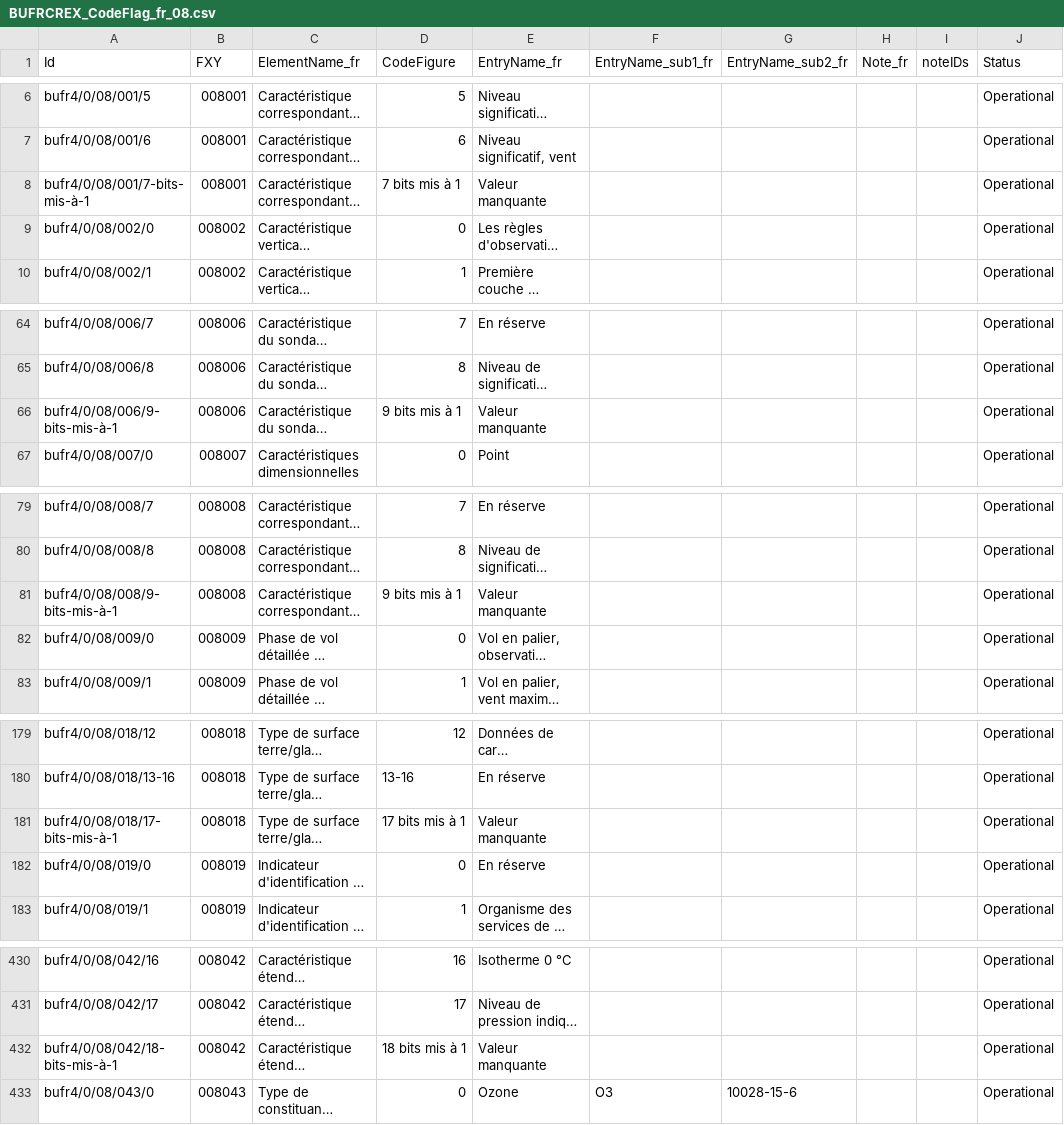
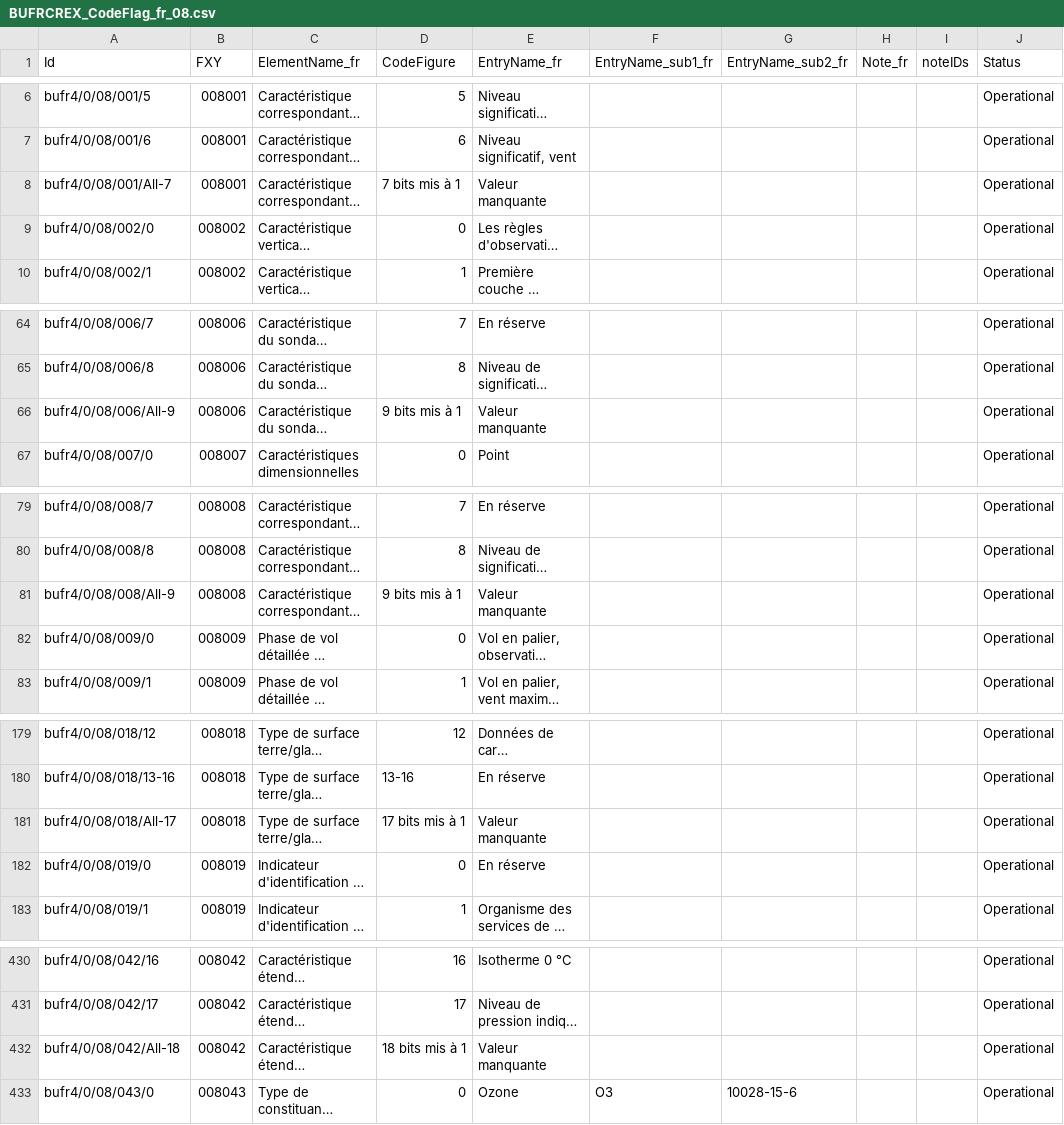
Before and after one commit to amilan17/BUFR4-translation, a CSV file: french/BUFRCREX_CodeFlag_fr_08.csv, drawn as a sheet; only a part is shown, gaps mark what is left out; long unchanged cells end in …; the diff covers the shown part only; the diff names each change by its address in the sheet, - before the commit and + after, or states it on an @@ line.

```diff
--- a/french/BUFRCREX_CodeFlag_fr_08.csv
+++ b/french/BUFRCREX_CodeFlag_fr_08.csv
-A8 (Id): bufr4/0/08/001/7-bits-mis-à-1
+A8 (Id): bufr4/0/08/001/All-7
-A66 (Id): bufr4/0/08/006/9-bits-mis-à-1
+A66 (Id): bufr4/0/08/006/All-9
-A81 (Id): bufr4/0/08/008/9-bits-mis-à-1
+A81 (Id): bufr4/0/08/008/All-9
-A181 (Id): bufr4/0/08/018/17-bits-mis-à-1
+A181 (Id): bufr4/0/08/018/All-17
-A432 (Id): bufr4/0/08/042/18-bits-mis-à-1
+A432 (Id): bufr4/0/08/042/All-18
```
Also changed, not shown: 2 edited cells elsewhere in this file, french/BUFRCREX_CodeFlag_fr_02.csv, french/BUFRCREX_CodeFlag_fr_21.csv, 9 other files.
